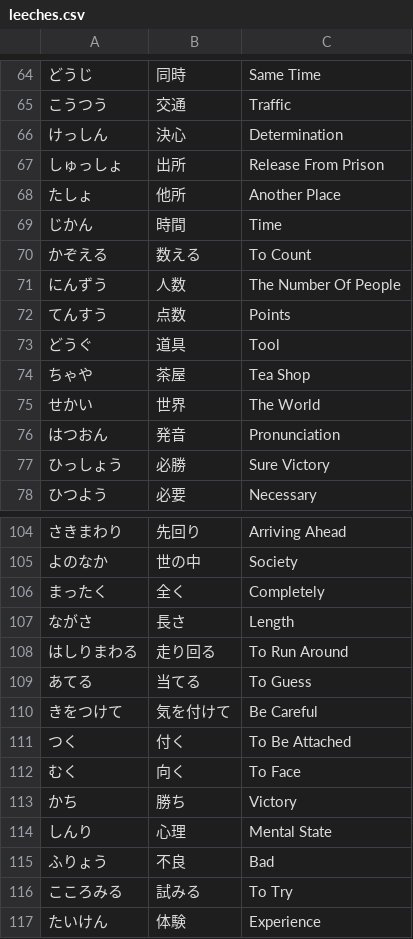
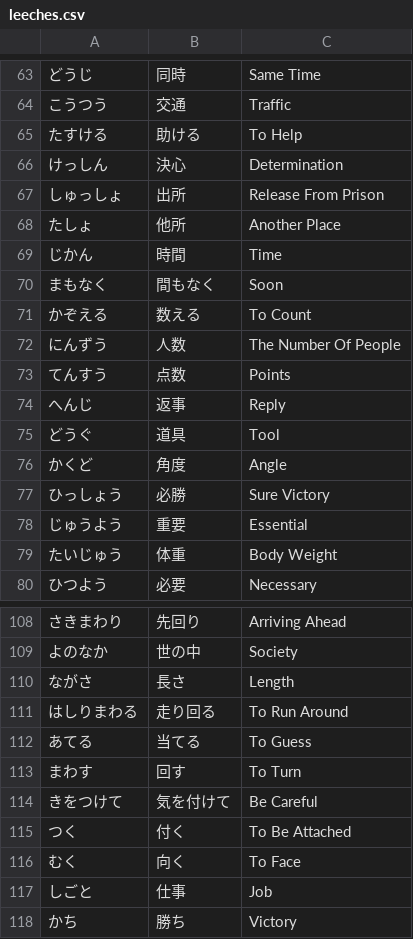
Before and after one commit to gwmatthews/TheFourVows, a CSV file: flashcards/leeches.csv, drawn as a sheet; only a part is shown, gaps mark what is left out; the shorter side is filled out with more unchanged rows; removed rows and columns are numbered as before the commit, all else as after; the diff covers the shown part only; the diff names each change by its address in the sheet, - before the commit and + after, or states it on an @@ line.

```diff
--- a/flashcards/leeches.csv
+++ b/flashcards/leeches.csv
+row 65: たすける | 助ける | To Help
+row 70: まもなく | 間もなく | Soon
+row 74: へんじ | 返事 | Reply
-row 74: ちゃや | 茶屋 | Tea Shop
-row 75: せかい | 世界 | The World
-row 76: はつおん | 発音 | Pronunciation
+row 76: かくど | 角度 | Angle
+row 78: じゅうよう | 重要 | Essential
+row 79: たいじゅう | 体重 | Body Weight
-row 106: まったく | 全く | Completely
+row 113: まわす | 回す | To Turn
+row 117: しごと | 仕事 | Job
```
Also changed, not shown: 13 added rows and 10 removed rows elsewhere in this file, 45 other files.
